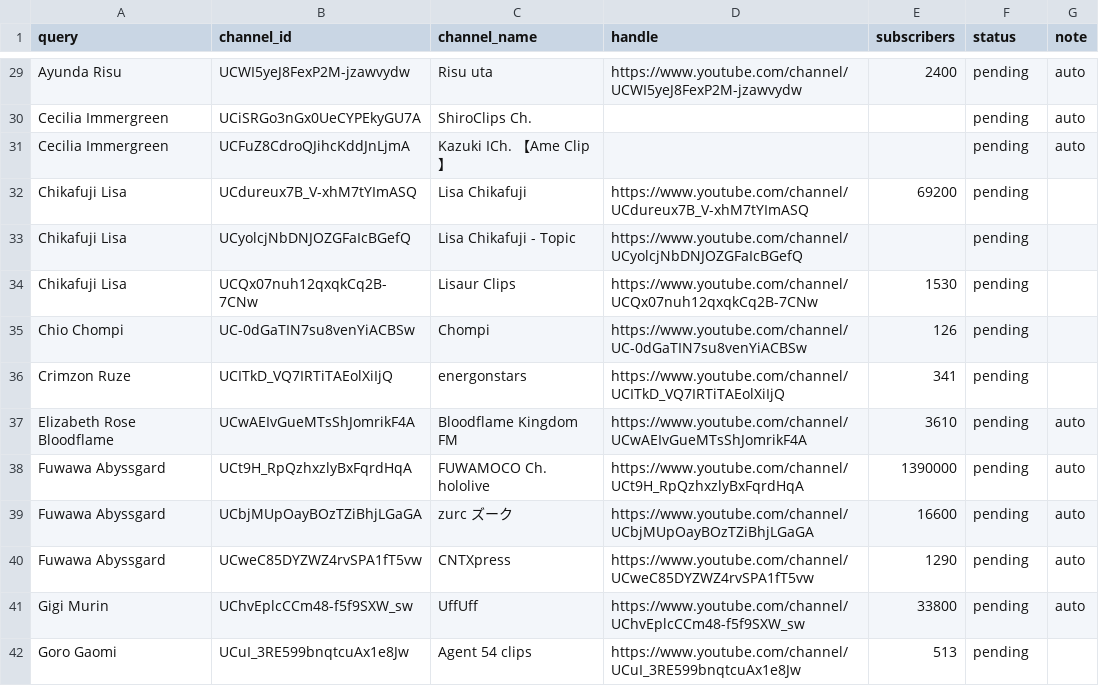
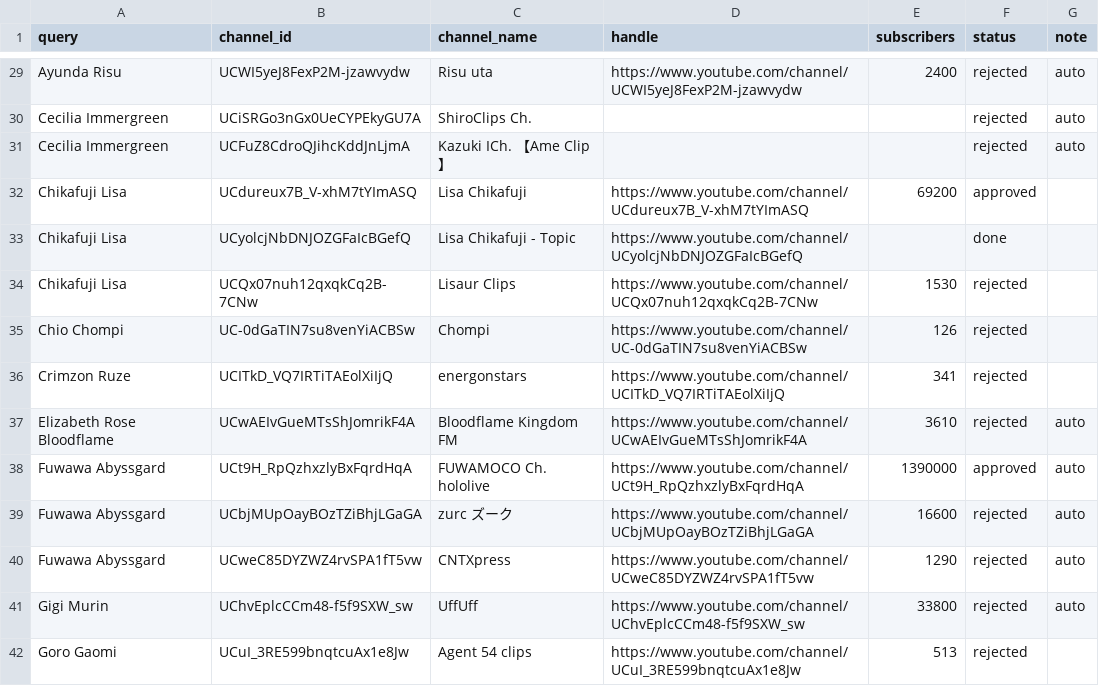
Before and after one commit to vtunefm/vtuber-charts, a CSV file: data/candidates.csv, drawn as a sheet; only a part is shown, gaps mark what is left out; the diff covers the shown part only; the diff names each change by its address in the sheet, - before the commit and + after, or states it on an @@ line.

```diff
--- a/data/candidates.csv
+++ b/data/candidates.csv
-F29:F31 (status): pending
+F29:F31 (status): rejected
-F32 (status): pending
+F32 (status): approved
-F33 (status): pending
+F33 (status): done
-F34:F37 (status): pending
+F34:F37 (status): rejected
-F38 (status): pending
+F38 (status): approved
-F39:F42 (status): pending
+F39:F42 (status): rejected
```
Also changed, not shown: 114 edited cells elsewhere in this file.
